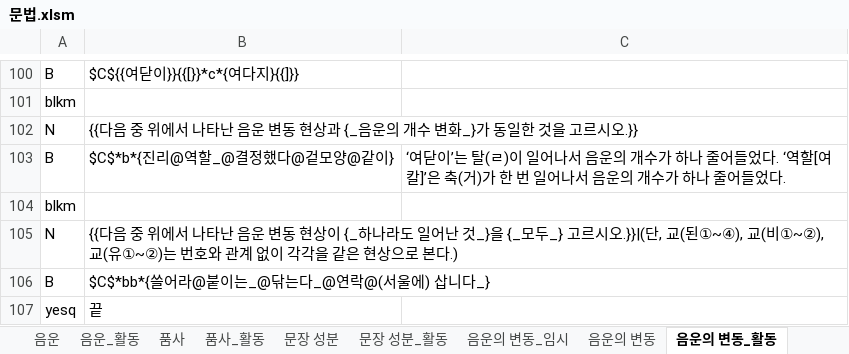
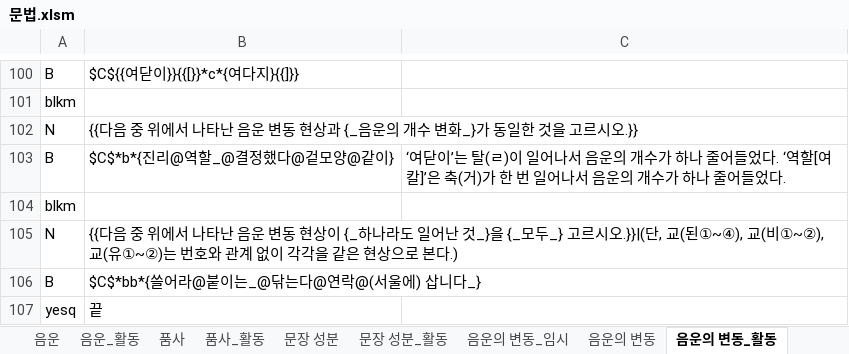
Before and after one commit to HorangKukeo/HorangKukeo, an Excel workbook: bank/문법.xlsm, sheet 음운의 변동_활동, drawn as a sheet; only a part is shown, gaps mark what is left out; values as stored, in another font and other column widths than the file's, no borders; the diff names each change by its address in the sheet, - before the commit and + after, or states it on an @@ line.

```diff
--- a/bank/문법.xlsm (sheet 음운의 변동_활동)
+++ b/bank/문법.xlsm (sheet 음운의 변동_활동)
-B106: $C$*bb*{쓸어라@붙이는_@닦는다_@연락@(서울에) 삽니다_}
+B106: $C$*bb*{쓸어라@붙이는_@닦는다@연락@(서울에) 삽니다_}
```
Also changed, not shown: sheet 품사, sheet 음운의 변동, sheet 음운, sheet 음운_활동, sheet 품사_활동, hidden cells, bank/고전시가-향가.xlsm, bank/현대소설.xlsm, 10 other files.
